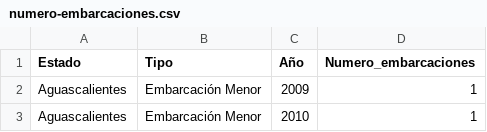
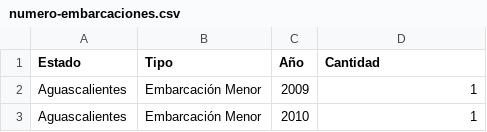
Before and after one commit to gabelula/causanatura, a CSV file: datos/inspeccion/numero-embarcaciones.csv, drawn as a sheet; only a part is shown.

Commit message:
Inspeccion y vigilancia.

```diff
--- a/datos/inspeccion/numero-embarcaciones.csv
+++ b/datos/inspeccion/numero-embarcaciones.csv
@@ -1,2 +1,2 @@
-Estado,Tipo,Año,Numero_embarcaciones
+Estado,Tipo,Año,Cantidad
 Aguascalientes,Embarcación Menor,2009,1
```
Also changed, not shown: datos/inspeccion/denuncias.csv, datos/inspeccion/oficiales_pesca.csv, 3 other files.
